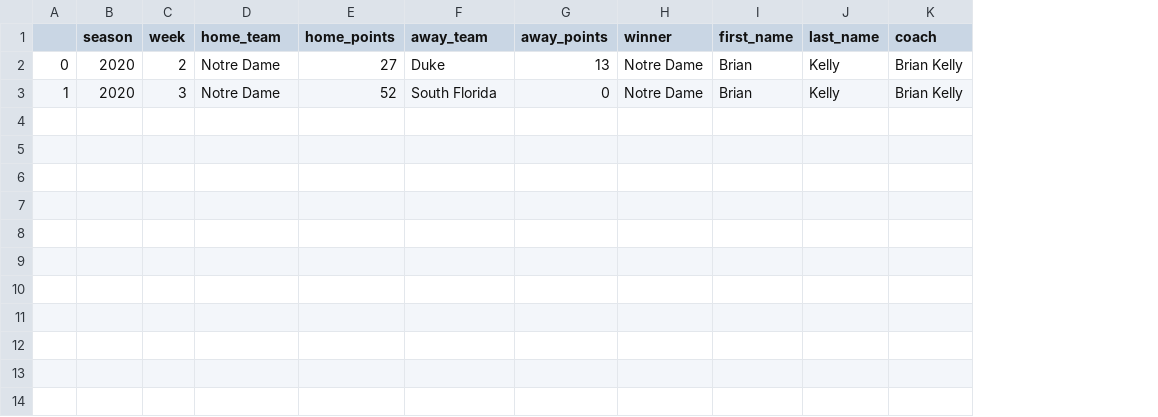
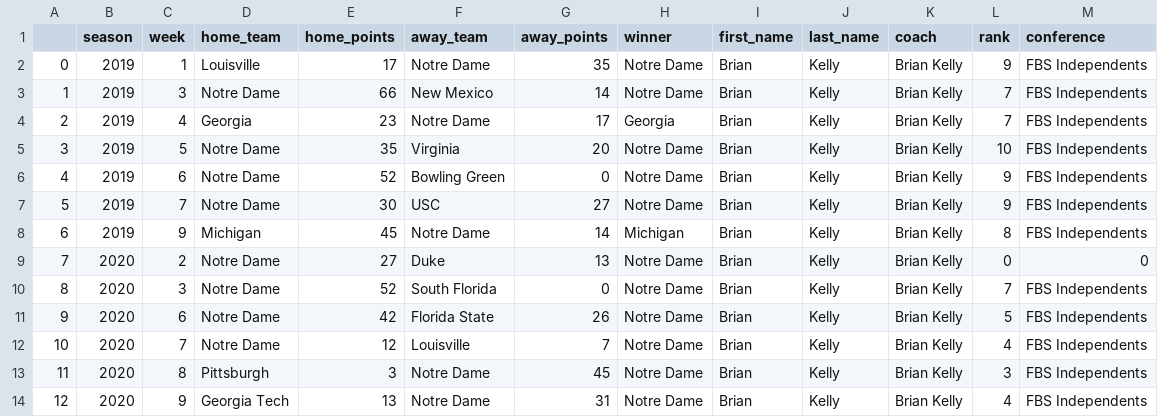
Before and after one commit to brendansailer/MLDialogueSystem, a CSV file: data/data_test.csv, drawn as a sheet; addresses are those after the commit; the diff names each change by its address in the sheet, - before the commit and + after, or states it on an @@ line.

```diff
--- a/data/data_test.csv
+++ b/data/data_test.csv
+column L (rank), rows 9-10: 0 | 7
+column M (conference), rows 9-10: 0 | FBS Independents
+row 2: 0 | 2019 | 1 | Louisville | 17 | Notre Dame | 35 | Notre Dame | Brian | Kelly | Brian Kelly | 9 | FBS Independents
+row 3: 1 | 2019 | 3 | Notre Dame | 66 | New Mexico | 14 | Notre Dame | Brian | Kelly | Brian Kelly | 7 | FBS Independents
+row 4: 2 | 2019 | 4 | Georgia | 23 | Notre Dame | 17 | Georgia | Brian | Kelly | Brian Kelly | 7 | FBS Independents
+row 5: 3 | 2019 | 5 | Notre Dame | 35 | Virginia | 20 | Notre Dame | Brian | Kelly | Brian Kelly | 10 | FBS Independents
+row 6: 4 | 2019 | 6 | Notre Dame | 52 | Bowling Green | 0 | Notre Dame | Brian | Kelly | Brian Kelly | 9 | FBS Independents
+row 7: 5 | 2019 | 7 | Notre Dame | 30 | USC | 27 | Notre Dame | Brian | Kelly | Brian Kelly | 9 | FBS Independents
+row 8: 6 | 2019 | 9 | Michigan | 45 | Notre Dame | 14 | Michigan | Brian | Kelly | Brian Kelly | 8 | FBS Independents
-A9: 0
+A9: 7
-A10: 1
+A10: 8
+row 11: 9 | 2020 | 6 | Notre Dame | 42 | Florida State | 26 | Notre Dame | Brian | Kelly | Brian Kelly | 5 | FBS Independents
+row 12: 10 | 2020 | 7 | Notre Dame | 12 | Louisville | 7 | Notre Dame | Brian | Kelly | Brian Kelly | 4 | FBS Independents
+row 13: 11 | 2020 | 8 | Pittsburgh | 3 | Notre Dame | 45 | Notre Dame | Brian | Kelly | Brian Kelly | 3 | FBS Independents
+row 14: 12 | 2020 | 9 | Georgia Tech | 13 | Notre Dame | 31 | Notre Dame | Brian | Kelly | Brian Kelly | 4 | FBS Independents
```
Also changed, not shown: data/data.csv, 3 other files.
